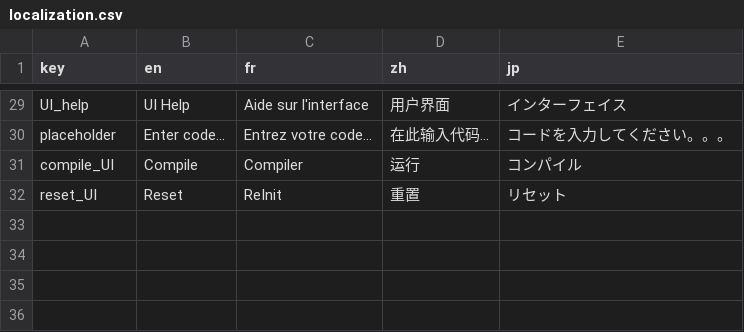
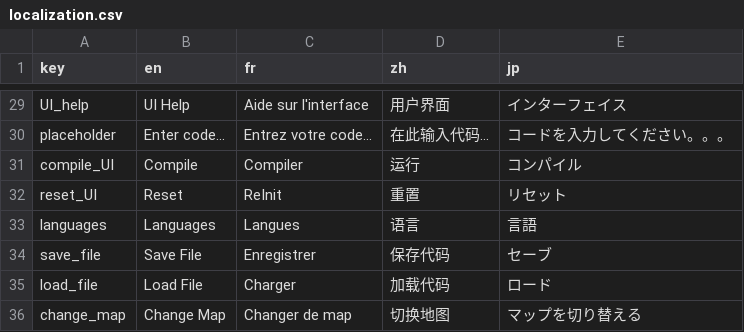
Before and after one commit to Ironica/Unity-Front-End, a CSV file: Assets/Resources/Localization/localization.csv, drawn as a sheet; only a part is shown, gaps mark what is left out; the diff names each change by its address in the sheet, - before the commit and + after, or states it on an @@ line.

```diff
--- a/Assets/Resources/Localization/localization.csv
+++ b/Assets/Resources/Localization/localization.csv
+row 33: languages | Languages | Langues | 语言 | 言語
+row 34: save_file | Save File | Enregistrer | 保存代码 | セーブ
+row 35: load_file | Load File | Charger | 加载代码 | ロード
+row 36: change_map | Change Map | Changer de map | 切换地图 | マップを切り替える
```
Also changed, not shown: 9 other files.
